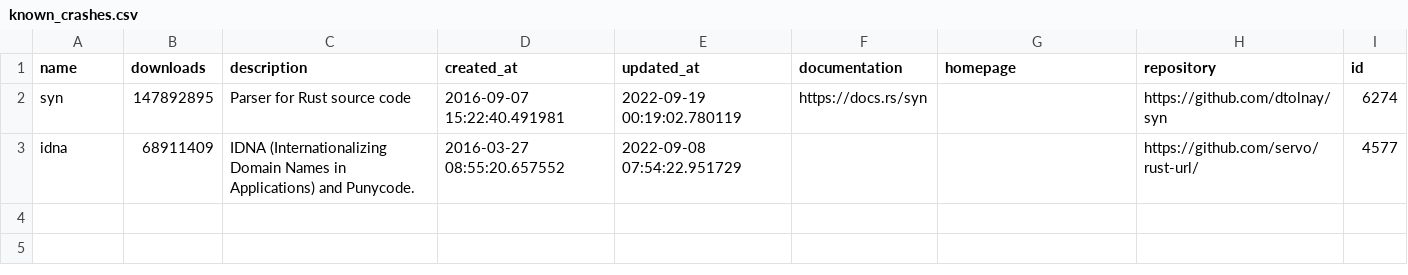
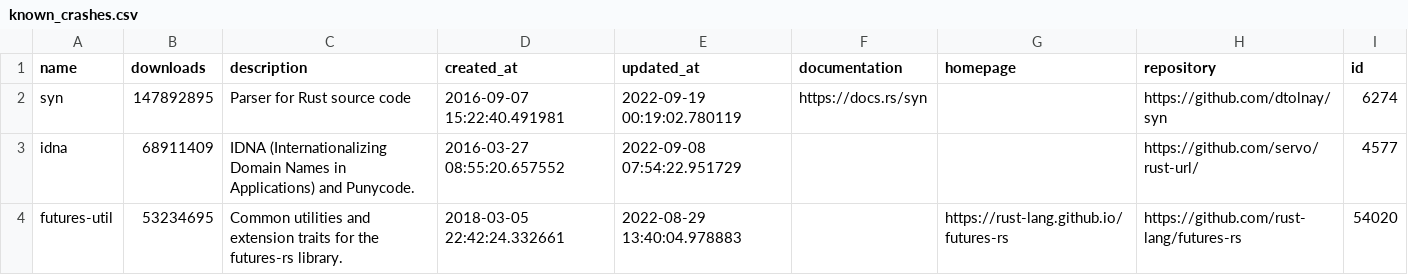
Before and after one commit to PLSysSec/cargo-scan, a CSV file: data/crate-lists/known_crashes.csv, drawn as a sheet; the diff names each change by its address in the sheet, - before the commit and + after, or states it on an @@ line.

Commit message:
:test_tube: add another known crash

```diff
--- a/data/crate-lists/known_crashes.csv
+++ b/data/crate-lists/known_crashes.csv
+row 4: futures-util | 53234695 | Common utilities and extension traits for the futures-rs library. | 2018-03-05 22:42:24.332661 | 2022-08-29 13:40:04.978883 |  | https://rust-lang.github.io/futures-rs | https://github.com/rust-lang/futures-rs | 54020
```
